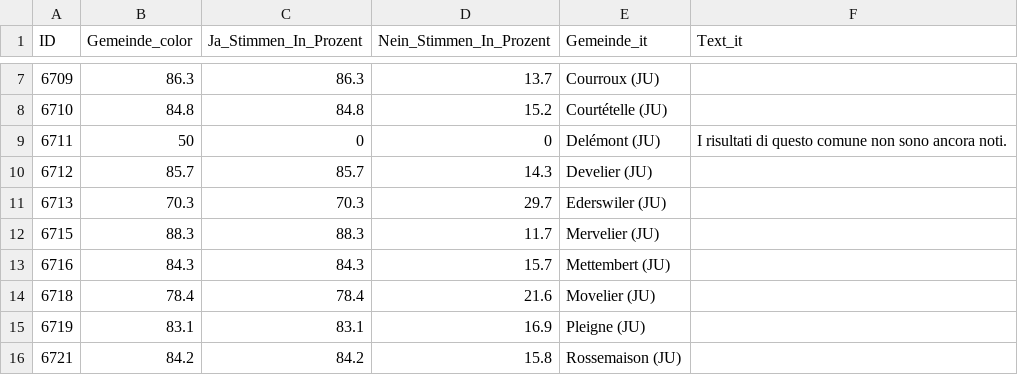
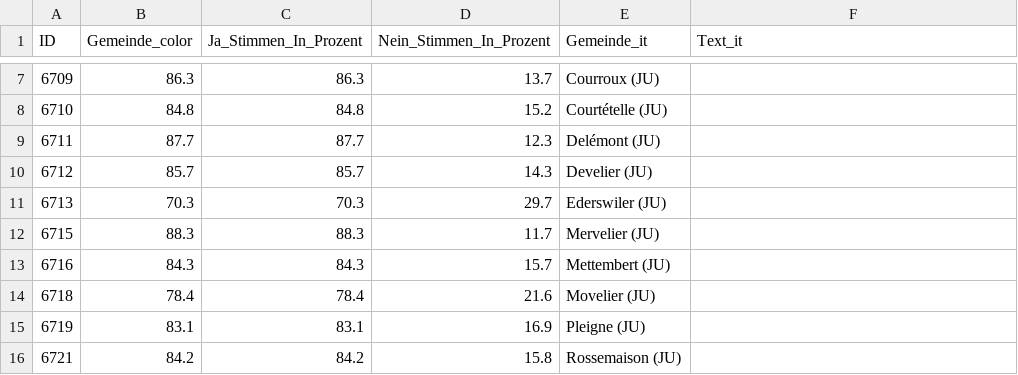
Before and after one commit to awp-finanznachrichten/lena_november2024, a CSV file: Output_Cantons/JU_DistrictMoutier_dw_it.csv, drawn as a sheet; only a part is shown, gaps mark what is left out.

```diff
--- a/Output_Cantons/JU_DistrictMoutier_dw_it.csv
+++ b/Output_Cantons/JU_DistrictMoutier_dw_it.csv
@@ -8,3 +8,3 @@
 6710,84.8,84.8,15.2,"Courtételle (JU)",
-6711,50,0,0,"Delémont (JU)","I risultati di questo comune non sono ancora noti."
+6711,87.7,87.7,12.3,"Delémont (JU)",
 6712,85.7,85.7,14.3,"Develier (JU)",
```
Also changed, not shown: Output_Cantons/JU_DistrictMoutier_dw_de.csv, Output_Cantons/JU_DistrictMoutier_dw_fr.csv, 3 other files.
